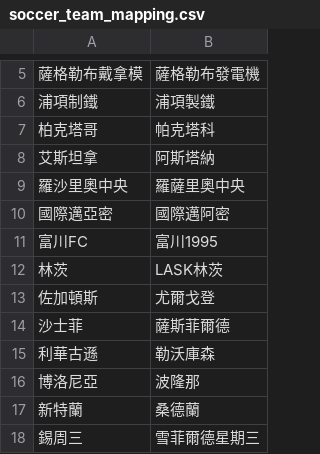
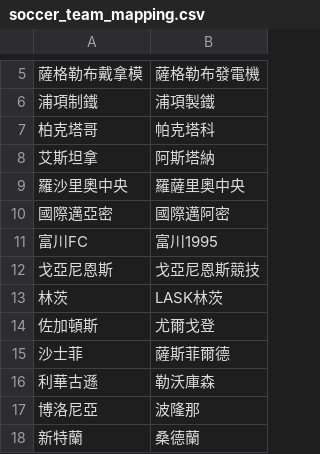
Before and after one commit to DanielTsai117/sport_ref, a CSV file: soccer_team_mapping.csv, drawn as a sheet; only a part is shown, gaps mark what is left out; the shorter side is filled out with more unchanged rows; the diff names each change by its address in the sheet, - before the commit and + after, or states it on an @@ line.

Commit message:
Update soccer_team_mapping.csv

```diff
--- a/soccer_team_mapping.csv
+++ b/soccer_team_mapping.csv
+row 12: 戈亞尼恩斯 | 戈亞尼恩斯競技
```
